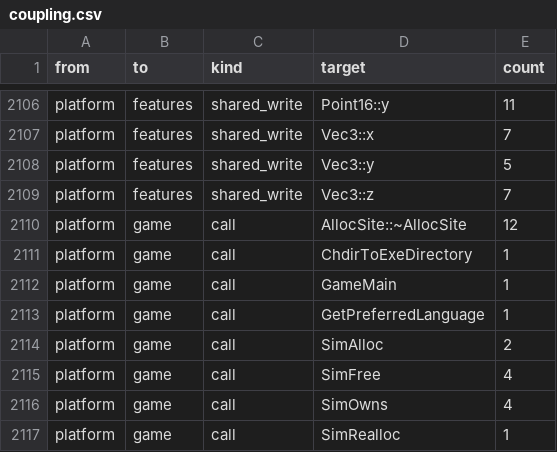
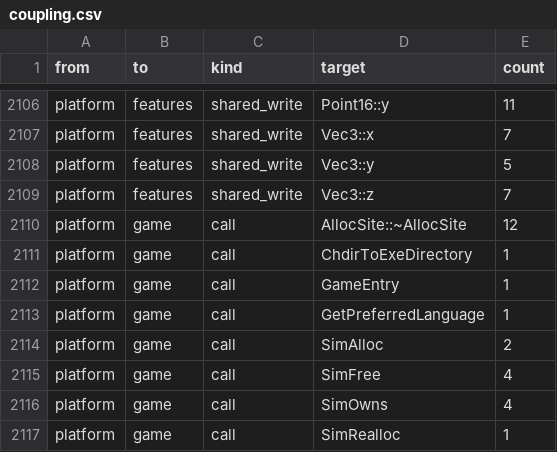
Before and after one commit to Thaldren-Archive-Forks/byte-tactics-moddable, a CSV file: data/coupling.csv, drawn as a sheet; only a part is shown, gaps mark what is left out.

```diff
--- a/data/coupling.csv
+++ b/data/coupling.csv
@@ -2111,3 +2111,3 @@ platform,game,call,AllocSite::~AllocSite,12
 platform,game,call,ChdirToExeDirectory,1
-platform,game,call,GameMain,1
+platform,game,call,GameEntry,1
 platform,game,call,GetPreferredLanguage,1
```
Also changed, not shown: data/hazards.csv, data/state_classes.csv, 2 other files.
